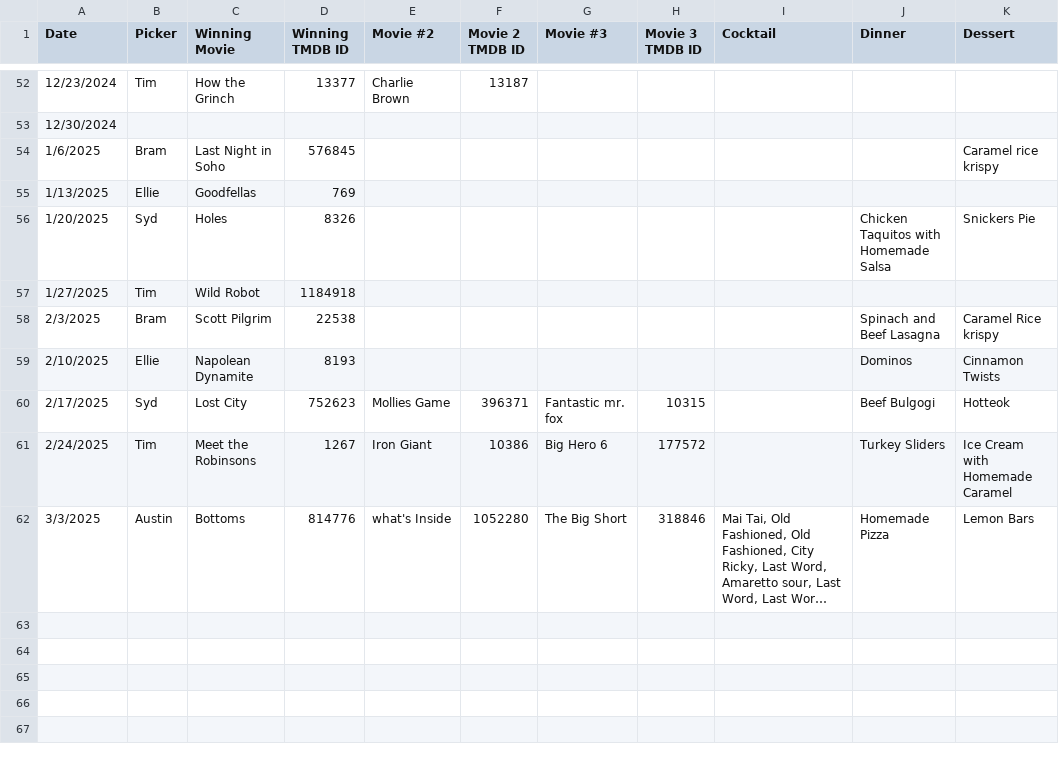
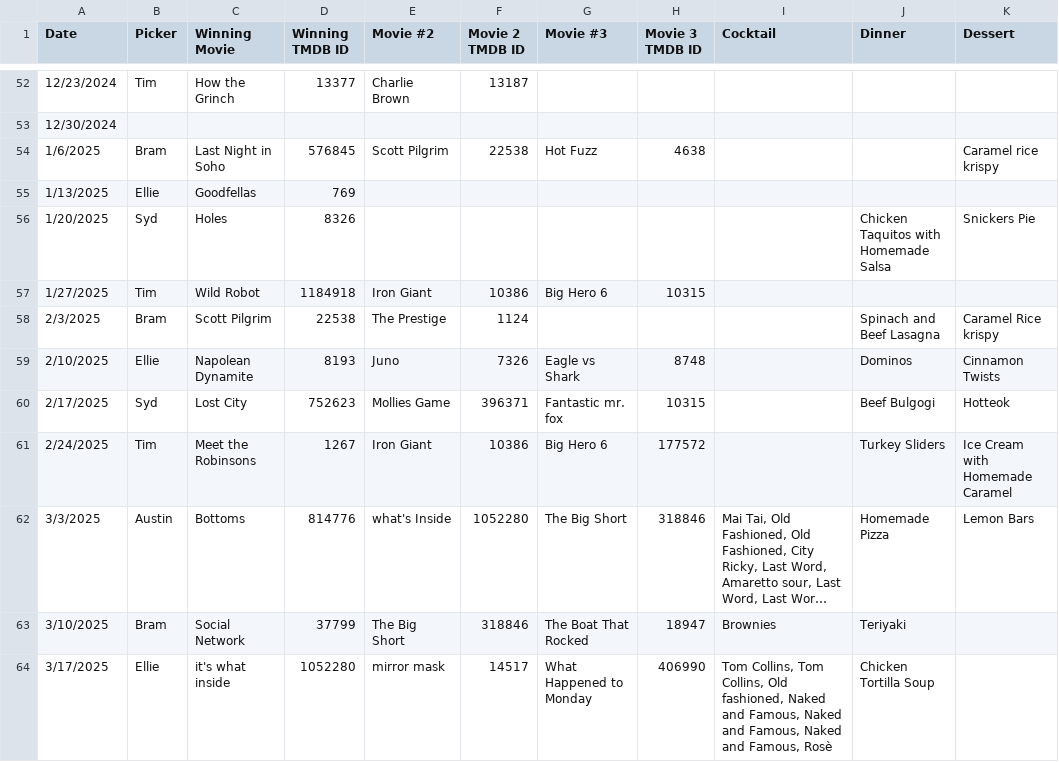
Before and after one commit to Bram-G/SpecialCouscousBackEnd, a CSV file: data/movie_monday_data.csv, drawn as a sheet; only a part is shown, gaps mark what is left out; long unchanged cells end in …; the diff covers the shown part only; the diff names each change by its address in the sheet, - before the commit and + after, or states it on an @@ line.

```diff
--- a/data/movie_monday_data.csv
+++ b/data/movie_monday_data.csv
-E54 (Movie #2): (empty)
+E54 (Movie #2): Scott Pilgrim
-F54 (Movie 2 TMDB ID): (empty)
+F54 (Movie 2 TMDB ID): 22538
-G54 (Movie #3): (empty)
+G54 (Movie #3): Hot Fuzz
-H54 (Movie 3 TMDB ID): (empty)
+H54 (Movie 3 TMDB ID): 4638
-E57 (Movie #2): (empty)
+E57 (Movie #2): Iron Giant
-F57 (Movie 2 TMDB ID): (empty)
+F57 (Movie 2 TMDB ID): 10386
-G57 (Movie #3): (empty)
+G57 (Movie #3): Big Hero 6
-H57 (Movie 3 TMDB ID): (empty)
+H57 (Movie 3 TMDB ID): 10315
-E58 (Movie #2): (empty)
+E58 (Movie #2): The Prestige
-F58 (Movie 2 TMDB ID): (empty)
+F58 (Movie 2 TMDB ID): 1124
-E59 (Movie #2): (empty)
+E59 (Movie #2): Juno
-F59 (Movie 2 TMDB ID): (empty)
+F59 (Movie 2 TMDB ID): 7326
-G59 (Movie #3): (empty)
+G59 (Movie #3): Eagle vs Shark
-H59 (Movie 3 TMDB ID): (empty)
+H59 (Movie 3 TMDB ID): 8748
+row 63: 3/10/2025 | Bram | Social Network | 37799 | The Big Short | 318846 | The Boat That Rocked | 18947 | Brownies | Teriyaki
+row 64: 3/17/2025 | Ellie | it's what inside | 1052280 | mirror mask | 14517 | What Happened to Monday | 406990 | Tom Collins, Tom Collins, Old fashioned, Naked and Famous, Naked and Famous, Naked and Famous, Rosè | Chicken Tortilla Soup
```
Also changed, not shown: 61 edited cells elsewhere in this file, 9 other files.
